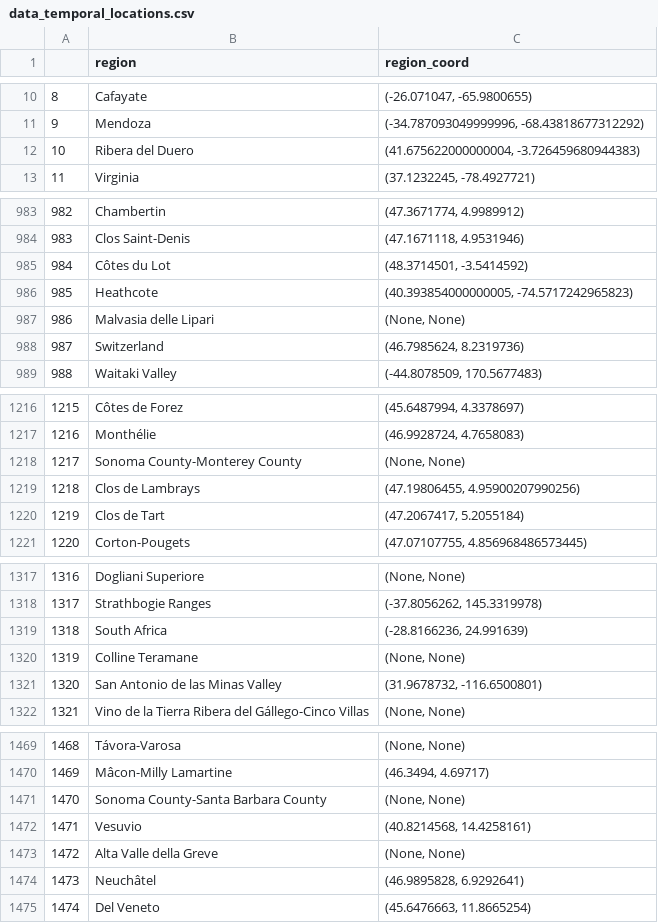
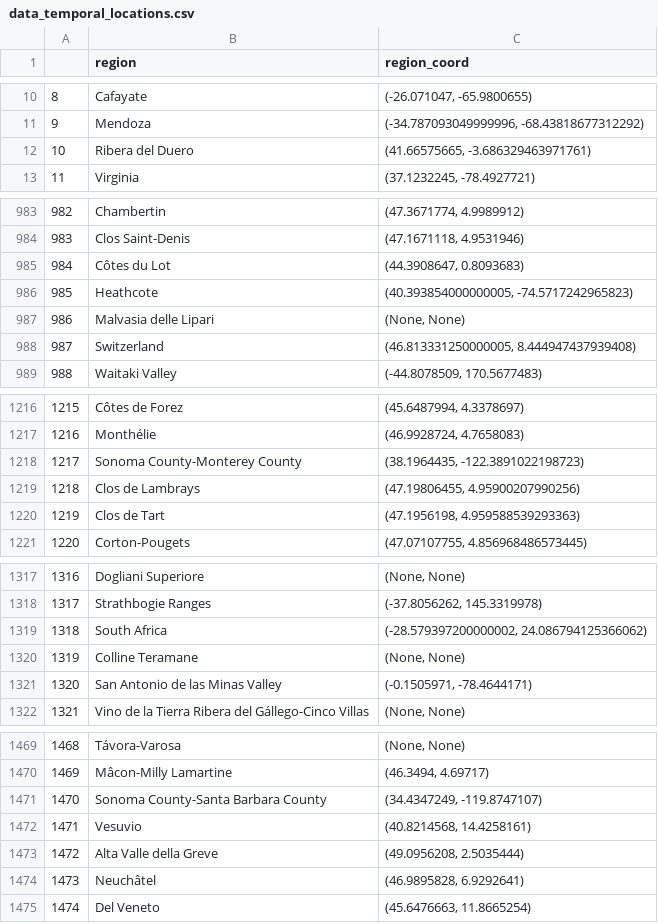
Before and after one commit to crcoronado/Datascience1, a CSV file: data_temporal_locations.csv, drawn as a sheet; only a part is shown, gaps mark what is left out; the diff covers the shown part only.

```diff
--- a/data_temporal_locations.csv
+++ b/data_temporal_locations.csv
@@ -11,3 +11,3 @@
 9,Mendoza,"(-34.787093049999996, -68.43818677312292)"
-10,Ribera del Duero,"(41.675622000000004, -3.726459680944383)"
+10,Ribera del Duero,"(41.66575665, -3.686329463971761)"
 11,Virginia,"(37.1232245, -78.4927721)"
@@ -984,6 +984,6 @@
 983,Clos Saint-Denis,"(47.1671118, 4.9531946)"
-984,Côtes du Lot,"(48.3714501, -3.5414592)"
+984,Côtes du Lot,"(44.3908647, 0.8093683)"
 985,Heathcote,"(40.393854000000005, -74.5717242965823)"
 986,Malvasia delle Lipari,"(None, None)"
-987,Switzerland,"(46.7985624, 8.2319736)"
+987,Switzerland,"(46.813331250000005, 8.444947437939408)"
 988,Waitaki Valley,"(-44.8078509, 170.5677483)"
@@ -1217,5 +1217,5 @@
 1216,Monthélie,"(46.9928724, 4.7658083)"
-1217,Sonoma County-Monterey County,"(None, None)"
+1217,Sonoma County-Monterey County,"(38.1964435, -122.3891022198723)"
 1218,Clos de Lambrays,"(47.19806455, 4.95900207990256)"
-1219,Clos de Tart,"(47.2067417, 5.2055184)"
+1219,Clos de Tart,"(47.1956198, 4.959588539293363)"
 1220,Corton-Pougets,"(47.07107755, 4.856968486573445)"
@@ -1318,5 +1318,5 @@
 1317,Strathbogie Ranges,"(-37.8056262, 145.3319978)"
-1318,South Africa,"(-28.8166236, 24.991639)"
+1318,South Africa,"(-28.579397200000002, 24.086794125366062)"
 1319,Colline Teramane,"(None, None)"
-1320,San Antonio de las Minas Valley,"(31.9678732, -116.6500801)"
+1320,San Antonio de las Minas Valley,"(-0.1505971, -78.4644171)"
 1321,Vino de la Tierra Ribera del Gállego-Cinco Villas,"(None, None)"
@@ -1470,5 +1470,5 @@
 1469,Mâcon-Milly Lamartine,"(46.3494, 4.69717)"
-1470,Sonoma County-Santa Barbara County,"(None, None)"
+1470,Sonoma County-Santa Barbara County,"(34.4347249, -119.8747107)"
 1471,Vesuvio,"(40.8214568, 14.4258161)"
-1472,Alta Valle della Greve,"(None, None)"
+1472,Alta Valle della Greve,"(49.0956208, 2.5035444)"
 1473,Neuchâtel,"(46.9895828, 6.9292641)"
```
Also changed, not shown: 46 edited cells elsewhere in this file, 4 other files.
